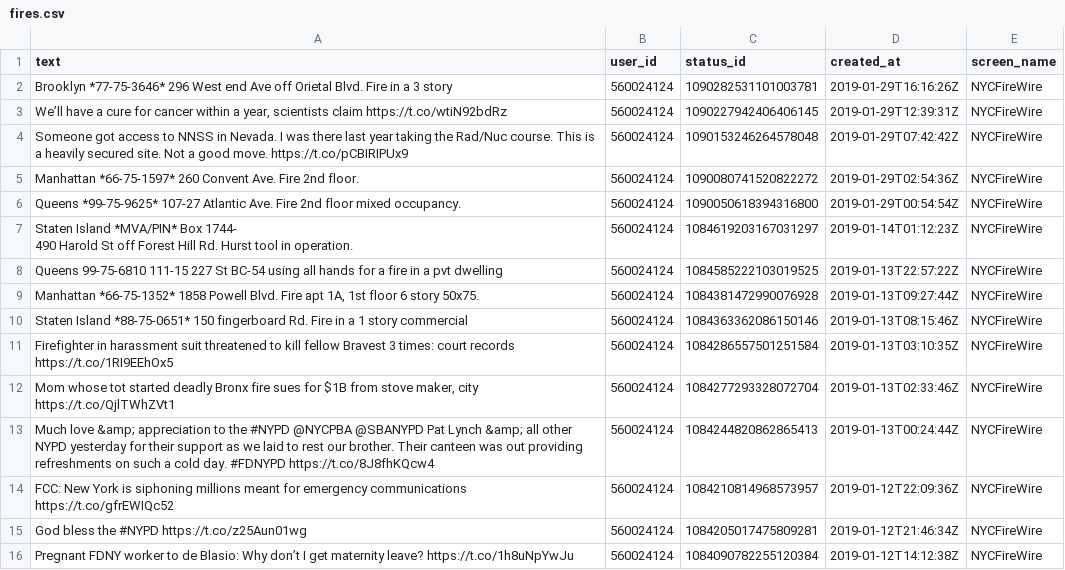
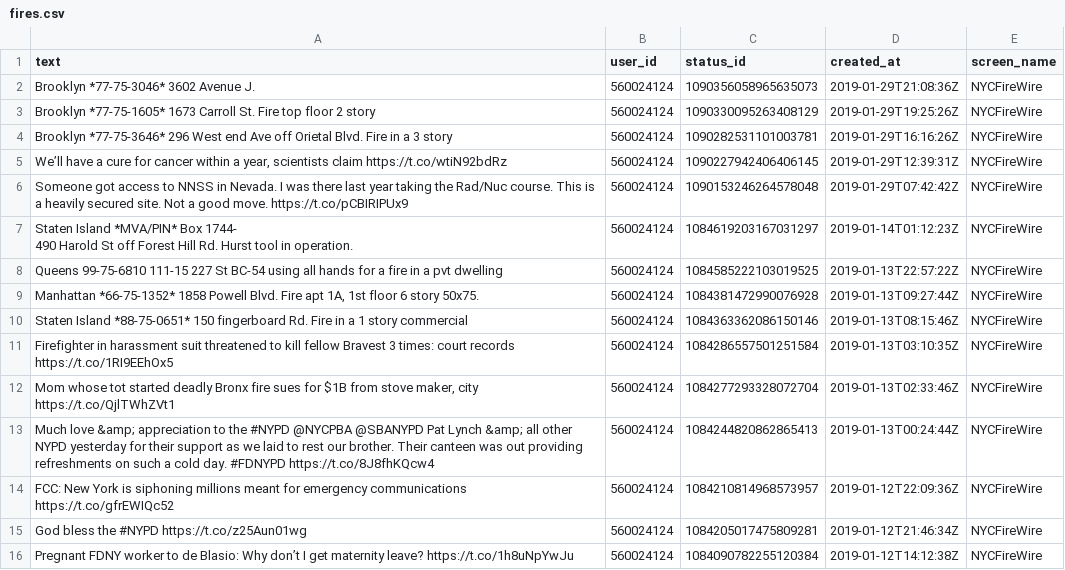
Before and after one commit to aedobbyn/nyc-fires, a CSV file: data/raw/fires.csv, drawn as a sheet; removed rows and columns are numbered as before the commit, all else as after; the diff names each change by its address in the sheet, - before the commit and + after, or states it on an @@ line.

```diff
--- a/data/raw/fires.csv
+++ b/data/raw/fires.csv
+row 2: Brooklyn *77-75-3046* 3602 Avenue J. | 560024124 | 1090356058965635073 | 2019-01-29T21:08:36Z | NYCFireWire
+row 3: Brooklyn *77-75-1605* 1673 Carroll St. Fire top floor 2 story | 560024124 | 1090330095263408129 | 2019-01-29T19:25:26Z | NYCFireWire
-row 5: Manhattan *66-75-1597* 260 Convent Ave. Fire 2nd floor. | 560024124 | 1090080741520822272 | 2019-01-29T02:54:36Z | NYCFireWire
-row 6: Queens *99-75-9625* 107-27 Atlantic Ave. Fire 2nd floor mixed occupancy. | 560024124 | 1090050618394316800 | 2019-01-29T00:54:54Z | NYCFireWire
```
Also changed, not shown: 3 other files.
